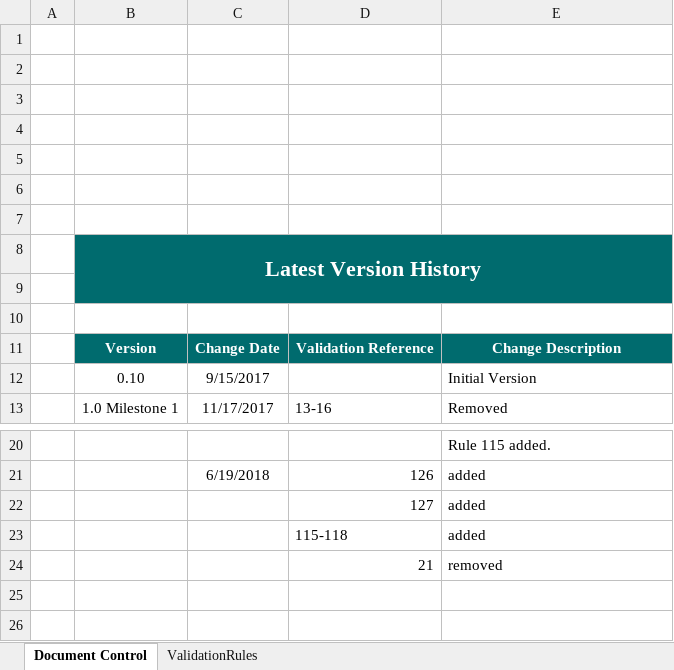
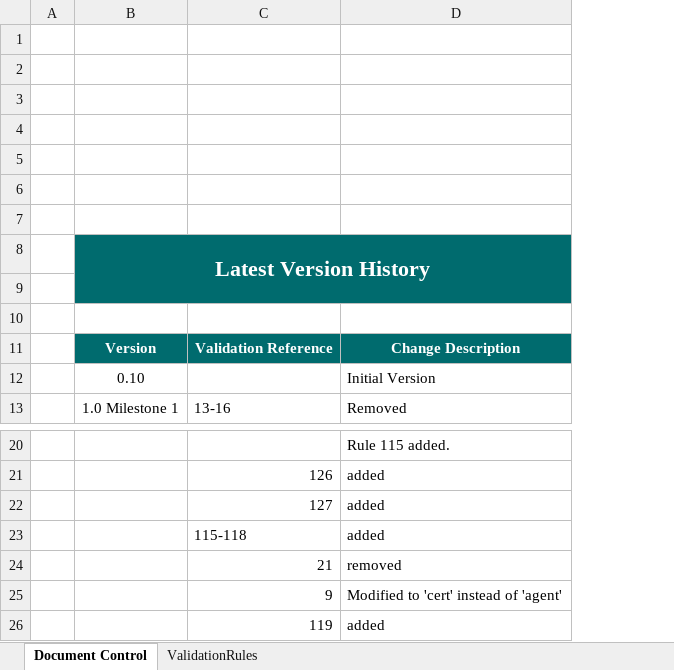
Before and after one commit to revenue-ie/paye-employers-documentation, an Excel workbook: data-items/Employer_Submission_RPN_Validation_Rules.xlsx, sheet Document Control, drawn as a sheet; only a part is shown, gaps mark what is left out; values as stored, in another font and other column widths than the file's, no borders; charts and pictures not drawn; removed rows and columns are numbered as before the commit, all else as after; the diff names each change by its address in the sheet, - before the commit and + after, or states it on an @@ line.

```diff
--- a/data-items/Employer_Submission_RPN_Validation_Rules.xlsx (sheet Document Control)
+++ b/data-items/Employer_Submission_RPN_Validation_Rules.xlsx (sheet Document Control)
-column C, rows 11-13: Change Date | 9/15/2017 | 11/17/2017; row 21: 6/19/2018
+row 25:  |  | 9 | Modified to 'cert' instead of 'agent'
+row 26:  |  | 119 | added
```
Also changed, not shown: sheet ValidationRules, Schema Publication Changelog.xlsx, 14 other files.
